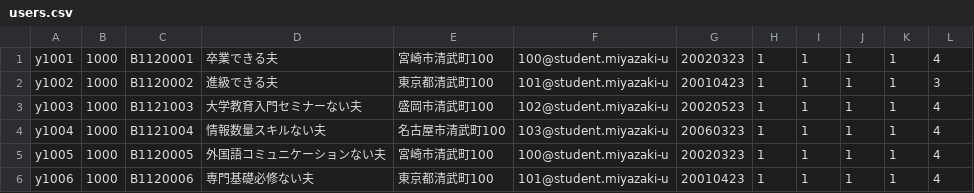
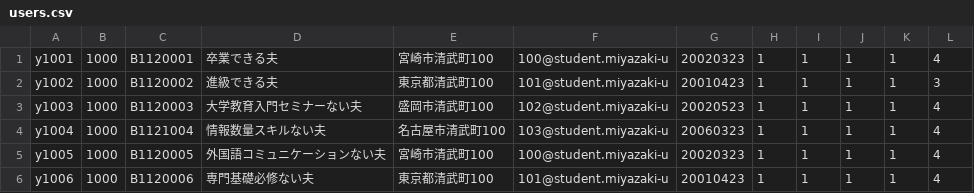
Before and after one commit to honos645/Penshu5, a CSV file: postgresql/sample_data/users.csv, drawn as a sheet; only a part is shown.

```diff
--- a/postgresql/sample_data/users.csv
+++ b/postgresql/sample_data/users.csv
@@ -2,3 +2,3 @@ y1001,1000,B1120001,卒業できる夫,宮崎市清武町100,100@student.miyazak
 y1002,1000,B1120002,進級できる夫,東京都清武町100,101@student.miyazaki-u,20010423,1,1,1,1,3
-y1003,1000,B1121003,大学教育入門セミナーない夫,盛岡市清武町100,102@student.miyazaki-u,20020523,1,1,1,1,4
+y1003,1000,B1120003,大学教育入門セミナーない夫,盛岡市清武町100,102@student.miyazaki-u,20020523,1,1,1,1,4
 y1004,1000,B1121004,情報数量スキルない夫,名古屋市清武町100,103@student.miyazaki-u,20060323,1,1,1,1,4
```
Also changed, not shown: postgresql/sample_data/grade_judge.csv, postgresql/sample_data/subject_grade.csv, 14 other files.
